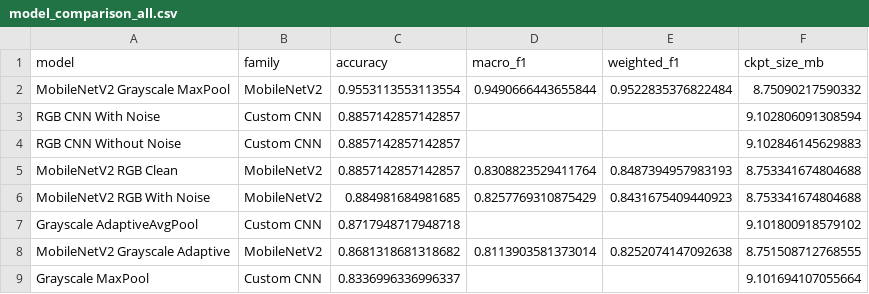
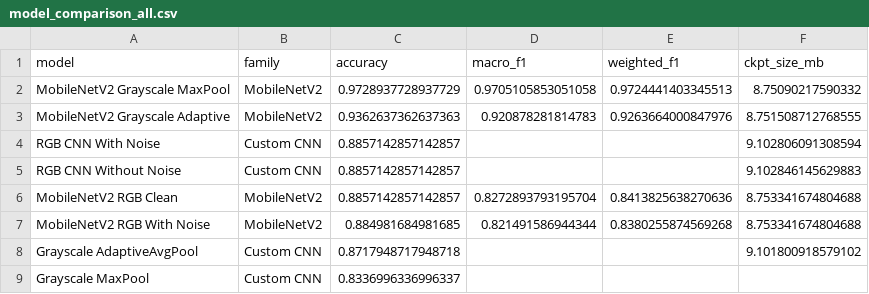
Before and after one commit to diotsonev91/data-science-course, a CSV file: experiments/results/model_comparison_all.csv, drawn as a sheet.

```diff
--- a/experiments/results/model_comparison_all.csv
+++ b/experiments/results/model_comparison_all.csv
@@ -1,9 +1,9 @@
 model,family,accuracy,macro_f1,weighted_f1,ckpt_size_mb
-MobileNetV2 Grayscale MaxPool,MobileNetV2,0.9553113553113554,0.9490666443655844,0.9522835376822484,8.75090217590332
+MobileNetV2 Grayscale MaxPool,MobileNetV2,0.9728937728937729,0.9705105853051058,0.9724441403345513,8.75090217590332
+MobileNetV2 Grayscale Adaptive,MobileNetV2,0.9362637362637363,0.920878281814783,0.9263664000847976,8.751508712768555
 RGB CNN With Noise,Custom CNN,0.8857142857142857,,,9.102806091308594
 RGB CNN Without Noise,Custom CNN,0.8857142857142857,,,9.102846145629883
-MobileNetV2 RGB Clean,MobileNetV2,0.8857142857142857,0.8308823529411764,0.8487394957983193,8.753341674804688
-MobileNetV2 RGB With Noise,MobileNetV2,0.884981684981685,0.8257769310875429,0.8431675409440923,8.753341674804688
+MobileNetV2 RGB Clean,MobileNetV2,0.8857142857142857,0.8272893793195704,0.8413825638270636,8.753341674804688
+MobileNetV2 RGB With Noise,MobileNetV2,0.884981684981685,0.821491586944344,0.8380255874569268,8.753341674804688
 Grayscale AdaptiveAvgPool,Custom CNN,0.8717948717948718,,,9.101800918579102
-MobileNetV2 Grayscale Adaptive,MobileNetV2,0.8681318681318682,0.8113903581373014,0.8252074147092638,8.751508712768555
-Grayscale MaxPool,Custom CNN,0.8336996336996337,,,9.101694107055664
+Grayscale MaxPool,Custom CNN,0.8336996336996337,,,
```
Also changed, not shown: 22 other files.
